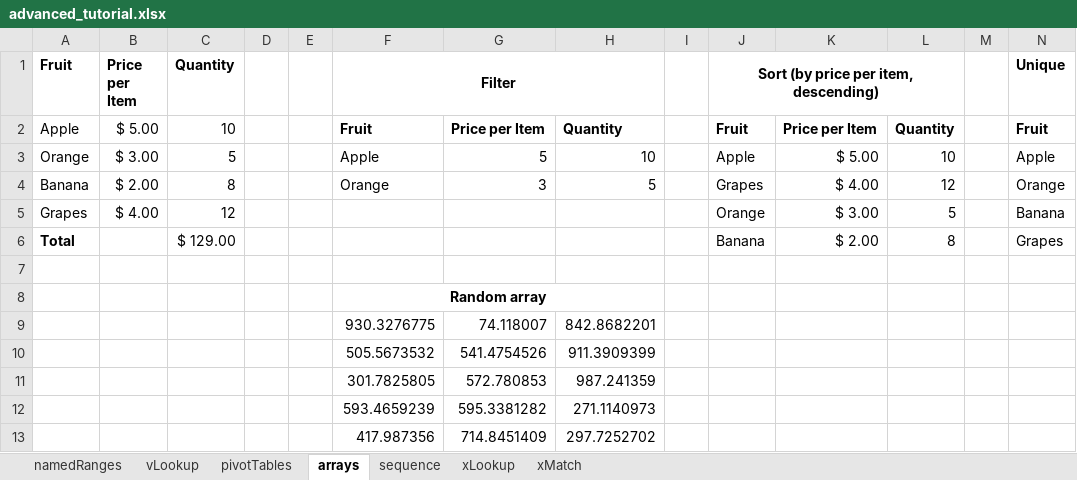
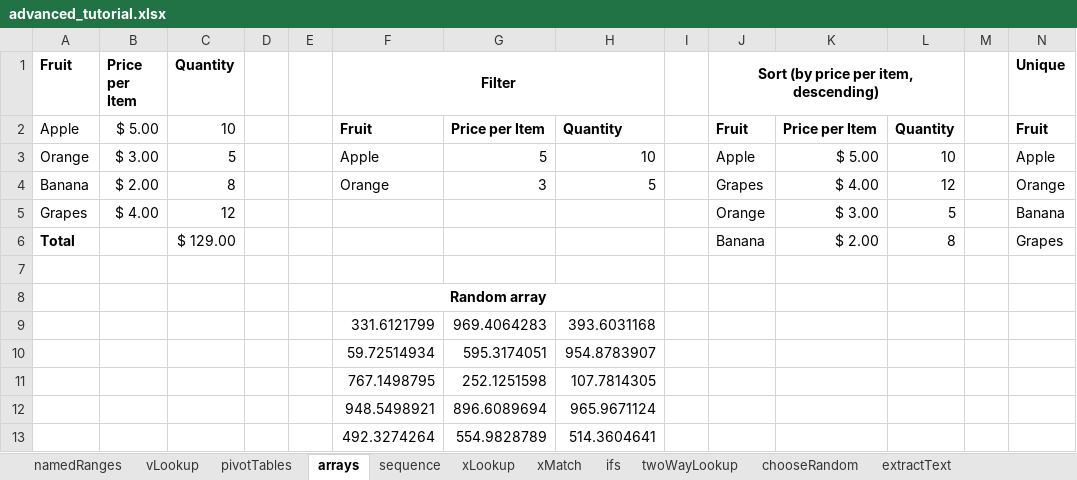
Before and after one commit to ethanp55/excel, an Excel workbook: advanced_tutorial.xlsx, sheet arrays, drawn as a sheet; values as stored, in another font and other column widths than the file's, no borders; removed rows and columns are numbered as before the commit, all else as after; the diff names each change by its address in the sheet, - before the commit and + after, or states it on an @@ line.

Commit message:
IFS, two-way lookup, choose random, extract text

```diff
--- a/advanced_tutorial.xlsx (sheet arrays)
+++ b/advanced_tutorial.xlsx (sheet arrays)
+sheet tab: ifs
+sheet tab: twoWayLookup
+sheet tab: chooseRandom
+sheet tab: extractText
-row 9:  |  |  |  |  | 930.3276775 | 74.118007 | 842.8682201
-row 10:  |  |  |  |  | 505.5673532 | 541.4754526 | 911.3909399
-row 11:  |  |  |  |  | 301.7825805 | 572.780853 | 987.241359
-row 12:  |  |  |  |  | 593.4659239 | 595.3381282 | 271.1140973
-row 13:  |  |  |  |  | 417.987356 | 714.8451409 | 297.7252702
+row 9:  |  |  |  |  | 331.6121799 | 969.4064283 | 393.6031168
+row 10:  |  |  |  |  | 59.72514934 | 595.3174051 | 954.8783907
+row 11:  |  |  |  |  | 767.1498795 | 252.1251598 | 107.7814305
+row 12:  |  |  |  |  | 948.5498921 | 896.6089694 | 965.9671124
+row 13:  |  |  |  |  | 492.3274264 | 554.9828789 | 514.3604641
```
